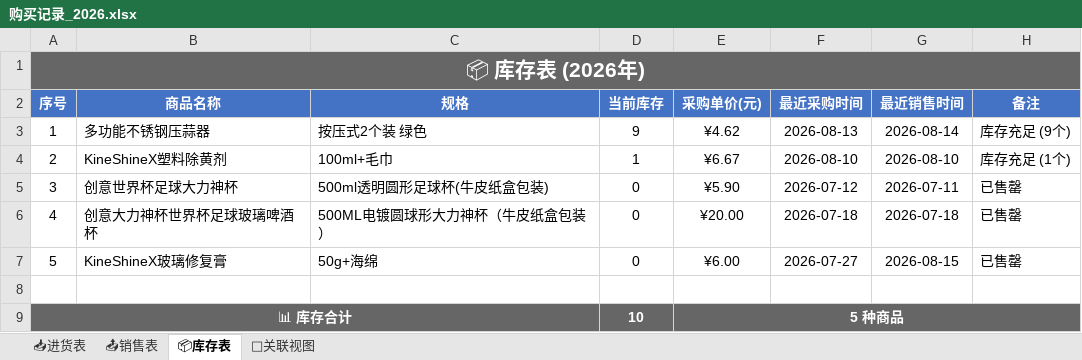
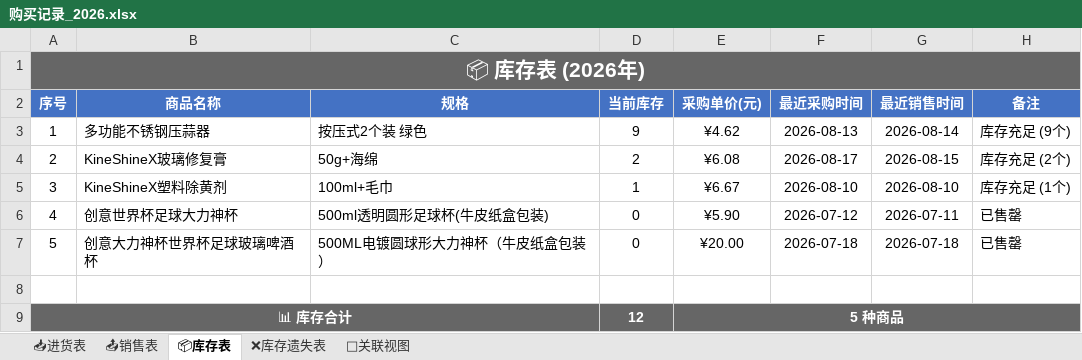
Before and after one commit to xiaoba1/amazon_record, an Excel workbook: 购买记录/归档表格/购买记录_2026.xlsx, sheet 📦库存表, drawn as a sheet; values as stored, in another font and other column widths than the file's, no borders; removed rows and columns are numbered as before the commit, all else as after; the diff names each change by its address in the sheet, - before the commit and + after, or states it on an @@ line.

```diff
--- a/购买记录/归档表格/购买记录_2026.xlsx (sheet 📦库存表)
+++ b/购买记录/归档表格/购买记录_2026.xlsx (sheet 📦库存表)
+sheet tab: ❌库存遗失表
+row 4: 2 | KineShineX玻璃修复膏 | 50g+海绵 | 2 | ¥6.08 | 2026-08-17 | 2026-08-15 | 库存充足 (2个)
@@ column A (序号) renumbered between rows 5 and 7 @@
-row 7: 5 | KineShineX玻璃修复膏 | 50g+海绵 | 0 | ¥6.00 | 2026-07-27 | 2026-08-15 | 已售罄
-D9 (当前库存): 10
+D9 (当前库存): 12
```
Also changed, not shown: sheet 🔗关联视图, sheet 📥进货表, 1 other file.
